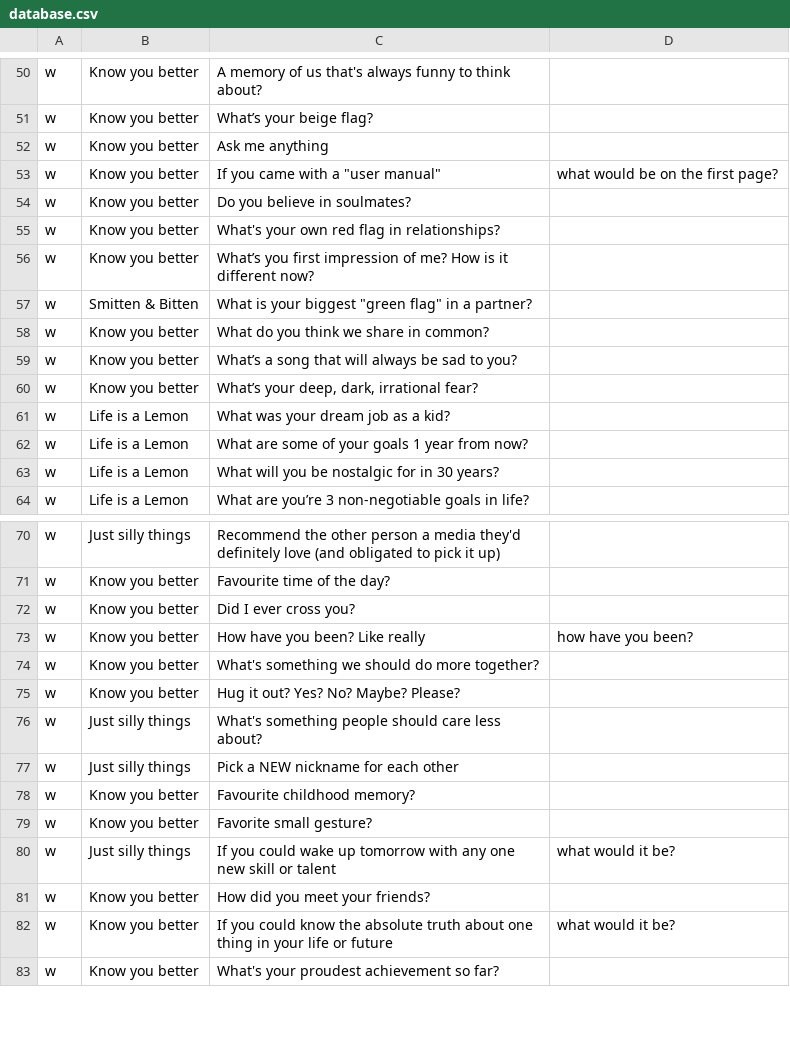
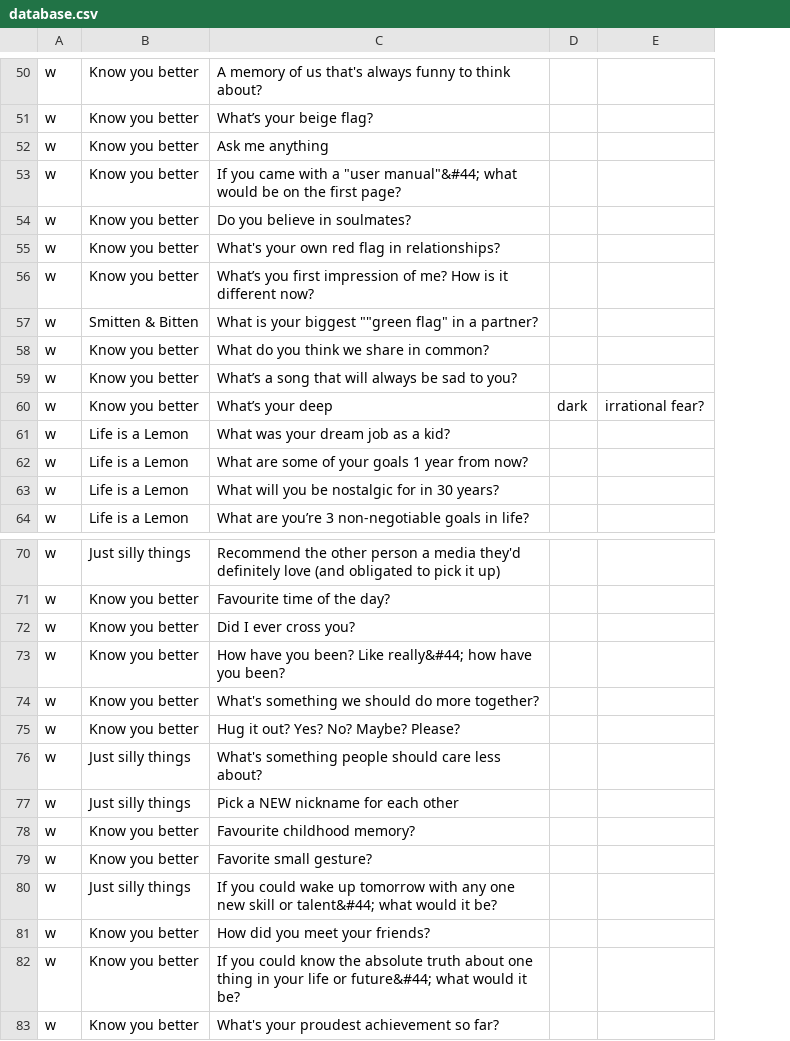
Before and after one commit to mimkis/downforachat, a CSV file: database.csv, drawn as a sheet; only a part is shown, gaps mark what is left out; removed rows and columns are numbered as before the commit, all else as after; the diff covers the shown part only; the diff names each change by its address in the sheet, - before the commit and + after, or states it on an @@ line.

```diff
--- a/database.csv
+++ b/database.csv
-column D, row 53: what would be on the first page?; rows 73-82: how have you been? |  |  |  |  |  |  | what would it be? |  | what would it be?
+column D, row 60: dark
+column E, row 60: irrational fear?
-C53: …a "user manual"
+C53: …a "user manual"&#44; what would be on the first page?
-C57: …your biggest "green flag" in…
+C57: …your biggest ""green flag" in…
-C60: What’s your deep, dark, irrational fear?
+C60: What’s your deep
-C73: How have you been? Like really
+C73: How have you been? Like really&#44; how have you been?
-C80: …skill or talent
+C80: …skill or talent&#44; what would it be?
-C82: …life or future
+C82: …life or future&#44; what would it be?
```
Also changed, not shown: 8 edited cells elsewhere in this file.
